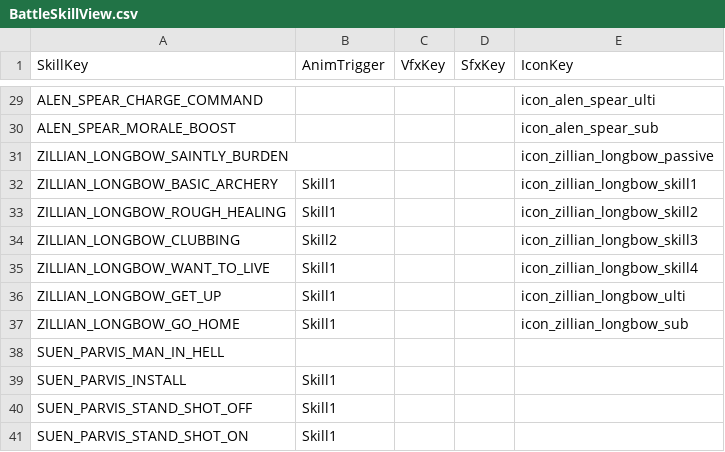
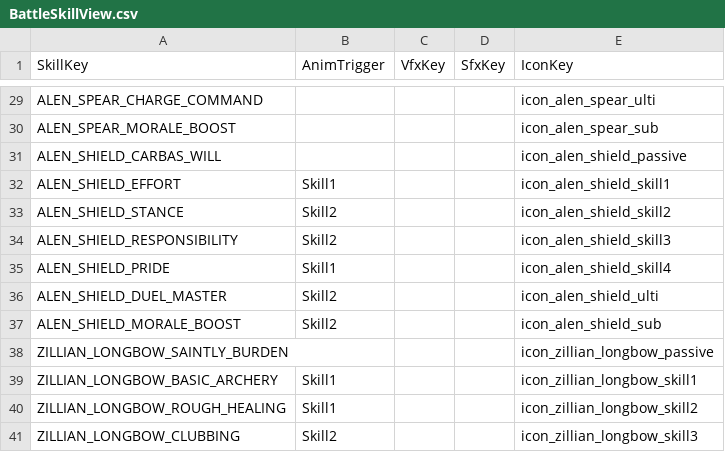
Before and after one commit to beggarking1002/ProjectOCH_Client, a CSV file: Assets/GameData/BattleSkillView.csv, drawn as a sheet; only a part is shown, gaps mark what is left out; the shorter side is filled out with more unchanged rows.

```diff
--- a/Assets/GameData/BattleSkillView.csv
+++ b/Assets/GameData/BattleSkillView.csv
@@ -30,2 +30,9 @@ ALEN_SPEAR_CHARGE_COMMAND,,,,icon_alen_spear_ulti
 ALEN_SPEAR_MORALE_BOOST,,,,icon_alen_spear_sub
+ALEN_SHIELD_CARBAS_WILL,,,,icon_alen_shield_passive
+ALEN_SHIELD_EFFORT,Skill1,,,icon_alen_shield_skill1
+ALEN_SHIELD_STANCE,Skill2,,,icon_alen_shield_skill2
+ALEN_SHIELD_RESPONSIBILITY,Skill2,,,icon_alen_shield_skill3
+ALEN_SHIELD_PRIDE,Skill1,,,icon_alen_shield_skill4
+ALEN_SHIELD_DUEL_MASTER,Skill2,,,icon_alen_shield_ulti
+ALEN_SHIELD_MORALE_BOOST,Skill2,,,icon_alen_shield_sub
 ZILLIAN_LONGBOW_SAINTLY_BURDEN,,,,icon_zillian_longbow_passive
```
Also changed, not shown: Assets/GameData/DisplayText.csv, 28 other files.
